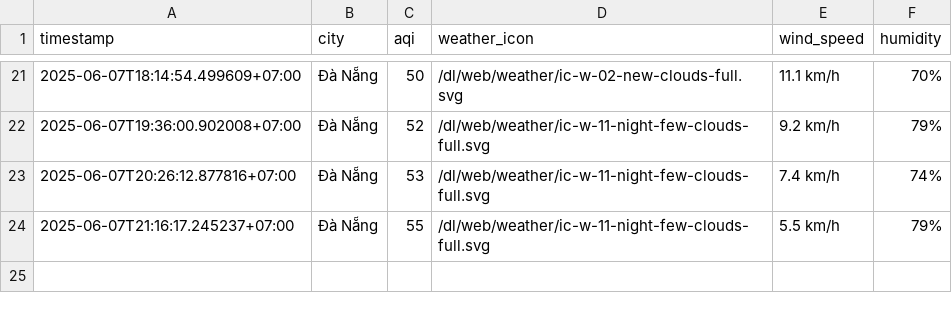
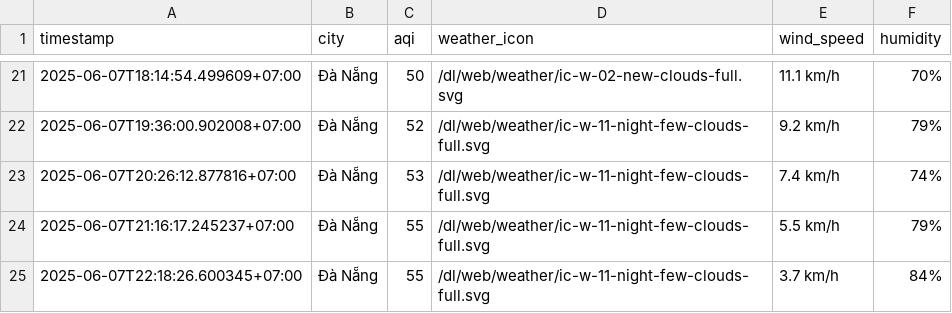
Before and after one commit to Vydtt4947/cuoi_ki, a CSV file: result/da-nang/aqi_da-nang_2025_jun.csv, drawn as a sheet; only a part is shown, gaps mark what is left out; the diff names each change by its address in the sheet, - before the commit and + after, or states it on an @@ line.

```diff
--- a/result/da-nang/aqi_da-nang_2025_jun.csv
+++ b/result/da-nang/aqi_da-nang_2025_jun.csv
+row 25: 2025-06-07T22:18:26.600345+07:00 | Đà Nẵng | 55 | /dl/web/weather/ic-w-11-night-few-clouds-full.svg | 3.7 km/h | 84%
```
Also changed, not shown: result/can-tho/aqi_can-tho_2025_jun.csv, result/hai-phong/aqi_hai-phong_2025_jun.csv, 5 other files.
